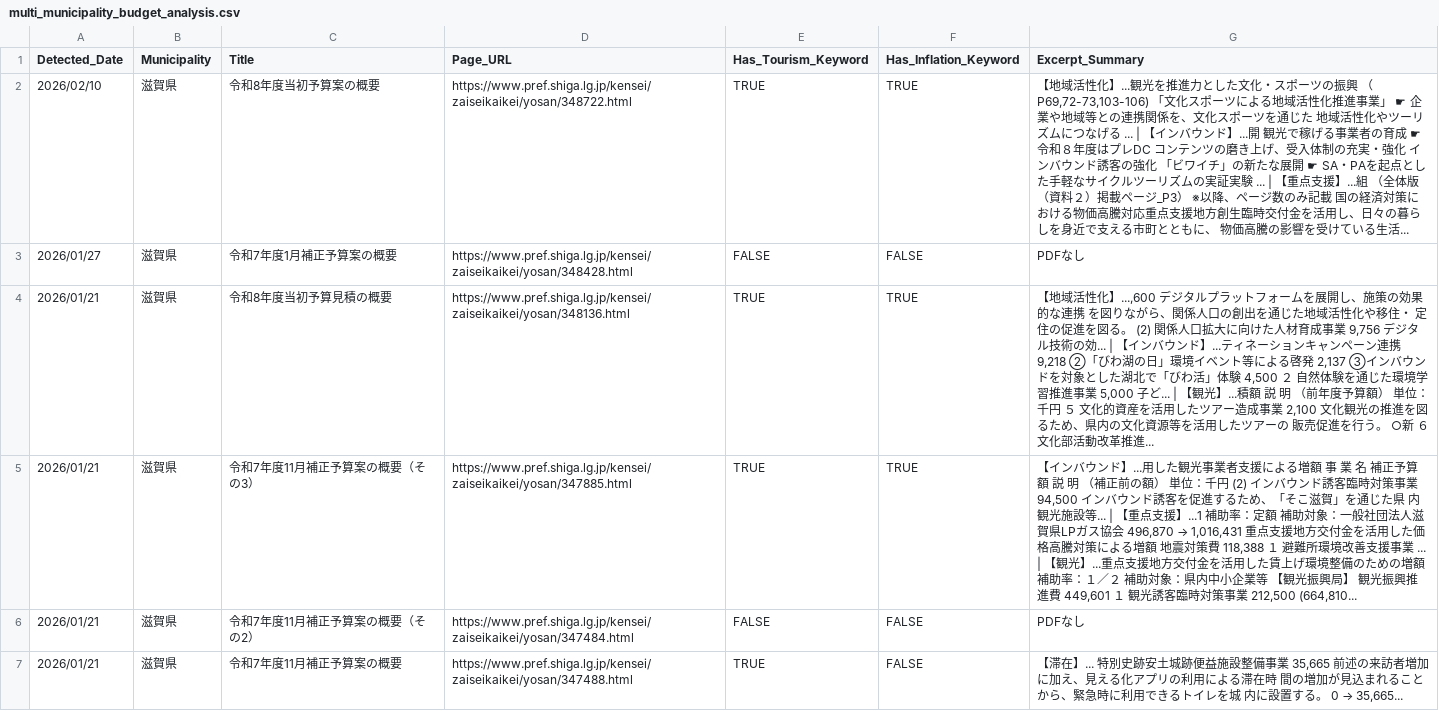
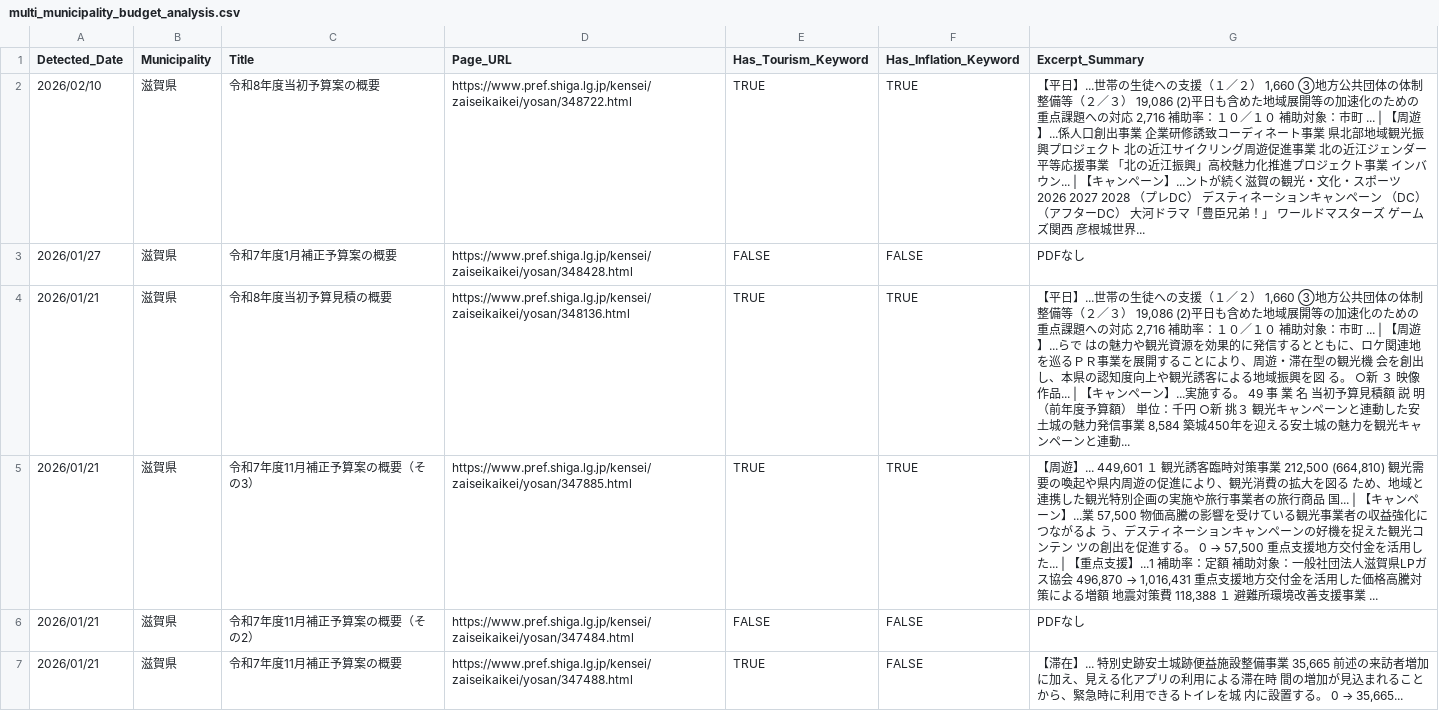
Before and after one commit to 127ytko/kanko-budget, a CSV file: multi_municipality_budget_analysis.csv, drawn as a sheet; only a part is shown; the diff covers the shown part only.

```diff
--- a/multi_municipality_budget_analysis.csv
+++ b/multi_municipality_budget_analysis.csv
@@ -1,6 +1,6 @@
 Detected_Date,Municipality,Title,Page_URL,Has_Tourism_Keyword,Has_Inflation_Keyword,Excerpt_Summary
-2026/02/10,滋賀県,令和8年度当初予算案の概要,https://www.pref.shiga.lg.jp/kensei/zaiseikaikei/yosan/348722.html,TRUE,TRUE,"【地域活性化】...観光を推進力とした文化・スポーツの振興 （P69,72-73,103-106) 「文化スポーツによる地域活性化推進事業」 ☛ 企業や地域等との連携関係を、文化スポーツを通じた 地域活性化やツーリズムにつなげる ... | 【インバウンド】...開 観光で稼げる事業者の育成 ☛ 令和８年度はプレDC コンテンツの磨き上げ、受入体制の充実・強化 インバウンド誘客の強化 「ビワイチ」の新たな展開 ☛ SA・PAを起点とした手軽なサイクルツーリズムの実証実験 ... | 【重点支援】...組 （全体版（資料２）掲載ページ_P3） ※以降、ページ数のみ記載 国の経済対策における物価高騰対応重点支援地方創生臨時交付金を活用し、日々の暮らしを身近で支える市町とともに、 物価高騰の影響を受けている生活..."
+2026/02/10,滋賀県,令和8年度当初予算案の概要,https://www.pref.shiga.lg.jp/kensei/zaiseikaikei/yosan/348722.html,TRUE,TRUE,"【平日】...世帯の生徒への支援（１／２） 1,660 ③地方公共団体の体制整備等（２／３） 19,086 (2)平日も含めた地域展開等の加速化のための重点課題への対応 2,716 補助率：１０／１０ 補助対象：市町 ... | 【周遊】...係人口創出事業 企業研修誘致コーディネート事業 県北部地域観光振興プロジェクト 北の近江サイクリング周遊促進事業 北の近江ジェンダー平等応援事業 「北の近江振興」高校魅力化推進プロジェクト事業 インバウン... | 【キャンペーン】...ントが続く滋賀の観光・文化・スポーツ 2026 2027 2028 （プレDC） デスティネーションキャンペーン （DC） （アフターDC） 大河ドラマ「豊臣兄弟！」 ワールドマスターズ ゲームズ関西 彦根城世界..."
 2026/01/27,滋賀県,令和7年度1月補正予算案の概要,https://www.pref.shiga.lg.jp/kensei/zaiseikaikei/yosan/348428.html,FALSE,FALSE,PDFなし
-2026/01/21,滋賀県,令和8年度当初予算見積の概要,https://www.pref.shiga.lg.jp/kensei/zaiseikaikei/yosan/348136.html,TRUE,TRUE,"【地域活性化】...,600 デジタルプラットフォームを展開し、施策の効果的な連携 を図りながら、関係人口の創出を通じた地域活性化や移住・ 定住の促進を図る。 (2) 関係人口拡大に向けた人材育成事業 9,756 デジタル技術の効... | 【インバウンド】...ティネーションキャンペーン連携 9,218 ②「びわ湖の日」環境イベント等による啓発 2,137 ③インバウンドを対象とした湖北で「びわ活」体験 4,500 ２ 自然体験を通じた環境学習推進事業 5,000 子ど... | 【観光】...積額 説 明 （前年度予算額） 単位：千円 ５ 文化的資産を活用したツアー造成事業 2,100 文化観光の推進を図るため、県内の文化資源等を活用したツアーの 販売促進を行う。 ○新 ６ 文化部活動改革推進..."
-2026/01/21,滋賀県,令和7年度11月補正予算案の概要（その3）,https://www.pref.shiga.lg.jp/kensei/zaiseikaikei/yosan/347885.html,TRUE,TRUE,"【インバウンド】...用した観光事業者支援による増額 事 業 名 補正予算額 説 明 （補正前の額） 単位：千円 (2) インバウンド誘客臨時対策事業 94,500 インバウンド誘客を促進するため、「そこ滋賀」を通じた県 内観光施設等... | 【重点支援】...1 補助率：定額 補助対象：一般社団法人滋賀県LPガス協会 496,870 → 1,016,431 重点支援地方交付金を活用した価格高騰対策による増額 地震対策費 118,388 １ 避難所環境改善支援事業 ... | 【観光】...重点支援地方交付金を活用した賃上げ環境整備のための増額 補助率：１／２ 補助対象：県内中小企業等 【観光振興局】 観光振興推進費 449,601 １ 観光誘客臨時対策事業 212,500 (664,810..."
+2026/01/21,滋賀県,令和8年度当初予算見積の概要,https://www.pref.shiga.lg.jp/kensei/zaiseikaikei/yosan/348136.html,TRUE,TRUE,"【平日】...世帯の生徒への支援（１／２） 1,660 ③地方公共団体の体制整備等（２／３） 19,086 (2)平日も含めた地域展開等の加速化のための重点課題への対応 2,716 補助率：１０／１０ 補助対象：市町 ... | 【周遊】...らで はの魅力や観光資源を効果的に発信するとともに、ロケ関連地 を巡るＰＲ事業を展開することにより、周遊・滞在型の観光機 会を創出し、本県の認知度向上や観光誘客による地域振興を図 る。 ○新 ３ 映像作品... | 【キャンペーン】...実施する。 49 事 業 名 当初予算見積額 説 明 （前年度予算額） 単位：千円 ○新 挑３ 観光キャンペーンと連動した安土城の魅力発信事業 8,584 築城450年を迎える安土城の魅力を観光キャンペーンと連動..."
+2026/01/21,滋賀県,令和7年度11月補正予算案の概要（その3）,https://www.pref.shiga.lg.jp/kensei/zaiseikaikei/yosan/347885.html,TRUE,TRUE,"【周遊】... 449,601 １ 観光誘客臨時対策事業 212,500 (664,810) 観光需要の喚起や県内周遊の促進により、観光消費の拡大を図る ため、地域と連携した観光特別企画の実施や旅行事業者の旅行商品 国... | 【キャンペーン】...業 57,500 物価高騰の影響を受けている観光事業者の収益強化につながるよ う、デスティネーションキャンペーンの好機を捉えた観光コンテン ツの創出を促進する。 0 → 57,500 重点支援地方交付金を活用した... | 【重点支援】...1 補助率：定額 補助対象：一般社団法人滋賀県LPガス協会 496,870 → 1,016,431 重点支援地方交付金を活用した価格高騰対策による増額 地震対策費 118,388 １ 避難所環境改善支援事業 ..."
 2026/01/21,滋賀県,令和7年度11月補正予算案の概要（その2）,https://www.pref.shiga.lg.jp/kensei/zaiseikaikei/yosan/347484.html,FALSE,FALSE,PDFなし
```
Also changed, not shown: 44 edited cells elsewhere in this file, processed_history.csv, 2 other files.
